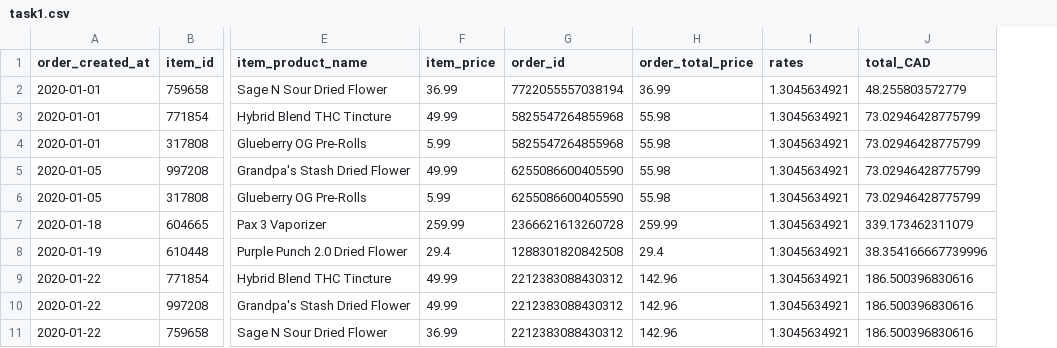
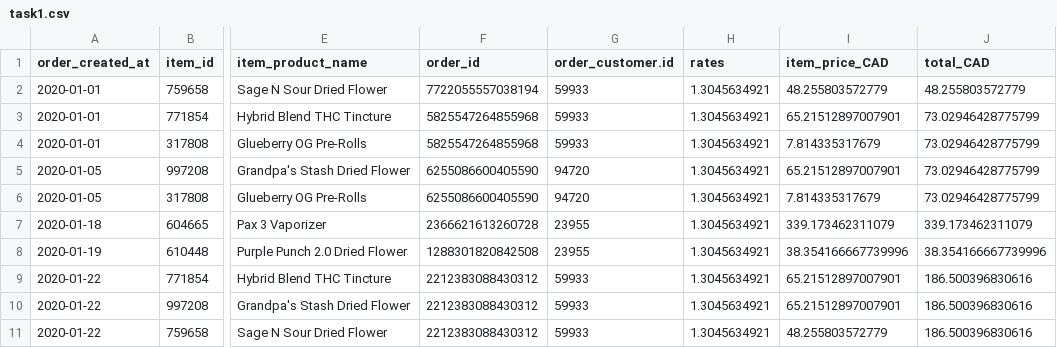
Before and after one commit to irindus/NamasteTechnologies_DataChallenge, a CSV file: task1.csv, drawn as a sheet; only a part is shown, gaps mark what is left out; removed rows and columns are numbered as before the commit, all else as after; the diff names each change by its address in the sheet, - before the commit and + after, or states it on an @@ line.

Commit message:
Task3
Completed overall tasks. Will proceed to refine and clean code

```diff
--- a/task1.csv
+++ b/task1.csv
-column F (item_price), rows 2-11: 36.99 | 49.99 | 5.99 | 49.99 | 5.99 | 259.99 | 29.4 | 49.99 | 49.99 | 36.99
-column H (order_total_price), rows 2-11: 36.99 | 55.98 | 55.98 | 55.98 | 55.98 | 259.99 | 29.4 | 142.96 | 142.96 | 142.96
+column G (order_customer.id), rows 2-11: 59933 | 59933 | 59933 | 94720 | 94720 | 23955 | 23955 | 59933 | 59933 | 59933
+column I (item_price_CAD), rows 2-11: 48.255803572779 | 65.21512897007901 | 7.814335317679 | 65.21512897007901 | 7.814335317679 | 339.173462311079 | 38.354166667739996 | 65.21512897007901 | 65.21512897007901 | 48.255803572779
```
Also changed, not shown: 6 other files.
